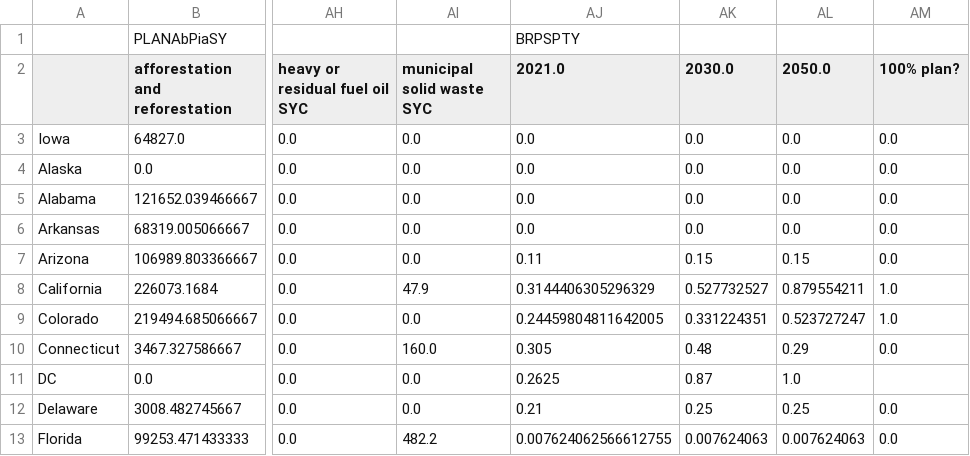
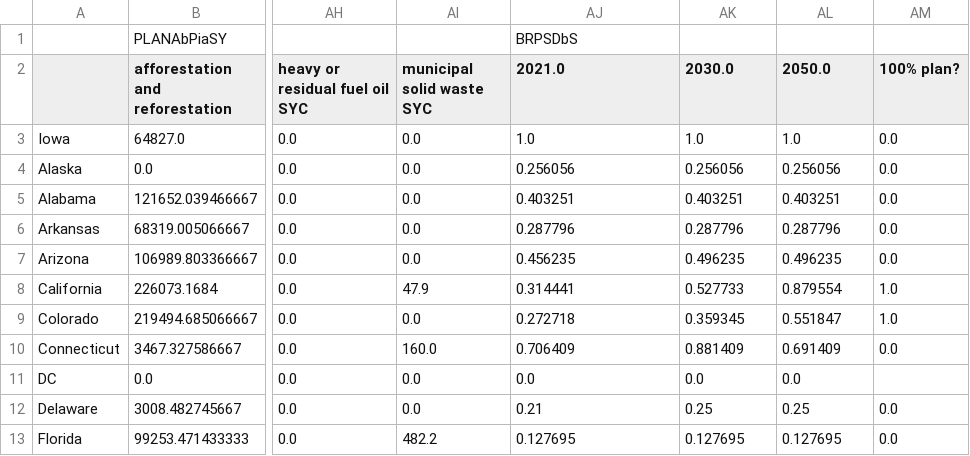
Before and after one commit to EnergyInnovation/eps-iowa, a CSV file: InputData/webappdata/Supporting Data.csv, drawn as a sheet; only a part is shown, gaps mark what is left out; the diff covers the shown part only; the diff names each change by its address in the sheet, - before the commit and + after, or states it on an @@ line.

```diff
--- a/InputData/webappdata/Supporting Data.csv
+++ b/InputData/webappdata/Supporting Data.csv
-AJ1 (2021.0): BRPSPTY
+AJ1 (2021.0): BRPSDbS
-AJ3 (2021.0): 0.0
+AJ3 (2021.0): 1.0
-AK3 (2030.0): 0.0
+AK3 (2030.0): 1.0
-AL3 (2050.0): 0.0
+AL3 (2050.0): 1.0
-AJ4 (2021.0): 0.0
+AJ4 (2021.0): 0.256056
-AK4 (2030.0): 0.0
+AK4 (2030.0): 0.256056
-AL4 (2050.0): 0.0
+AL4 (2050.0): 0.256056
-AJ5 (2021.0): 0.0
+AJ5 (2021.0): 0.403251
-AK5 (2030.0): 0.0
+AK5 (2030.0): 0.403251
-AL5 (2050.0): 0.0
+AL5 (2050.0): 0.403251
-AJ6 (2021.0): 0.0
+AJ6 (2021.0): 0.287796
-AK6 (2030.0): 0.0
+AK6 (2030.0): 0.287796
-AL6 (2050.0): 0.0
+AL6 (2050.0): 0.287796
-AJ7 (2021.0): 0.11
+AJ7 (2021.0): 0.456235
-AK7 (2030.0): 0.15
+AK7 (2030.0): 0.496235
-AL7 (2050.0): 0.15
+AL7 (2050.0): 0.496235
-AJ8 (2021.0): 0.3144406305296329
+AJ8 (2021.0): 0.314441
-AK8 (2030.0): 0.527732527
+AK8 (2030.0): 0.527733
-AL8 (2050.0): 0.879554211
+AL8 (2050.0): 0.879554
-AJ9 (2021.0): 0.24459804811642005
+AJ9 (2021.0): 0.272718
-AK9 (2030.0): 0.331224351
+AK9 (2030.0): 0.359345
-AL9 (2050.0): 0.523727247
+AL9 (2050.0): 0.551847
-AJ10 (2021.0): 0.305
+AJ10 (2021.0): 0.706409
-AK10 (2030.0): 0.48
+AK10 (2030.0): 0.881409
-AL10 (2050.0): 0.29
+AL10 (2050.0): 0.691409
-AJ11 (2021.0): 0.2625
+AJ11 (2021.0): 0.0
-AK11 (2030.0): 0.87
+AK11 (2030.0): 0.0
-AL11 (2050.0): 1.0
+AL11 (2050.0): 0.0
-AJ13 (2021.0): 0.007624062566612755
+AJ13 (2021.0): 0.127695
-AK13 (2030.0): 0.007624063
+AK13 (2030.0): 0.127695
-AL13 (2050.0): 0.007624063
+AL13 (2050.0): 0.127695
```
Also changed, not shown: 136 edited cells elsewhere in this file, InputData/elec/BGDPbES/BGDPbES.csv, 5 other files.
